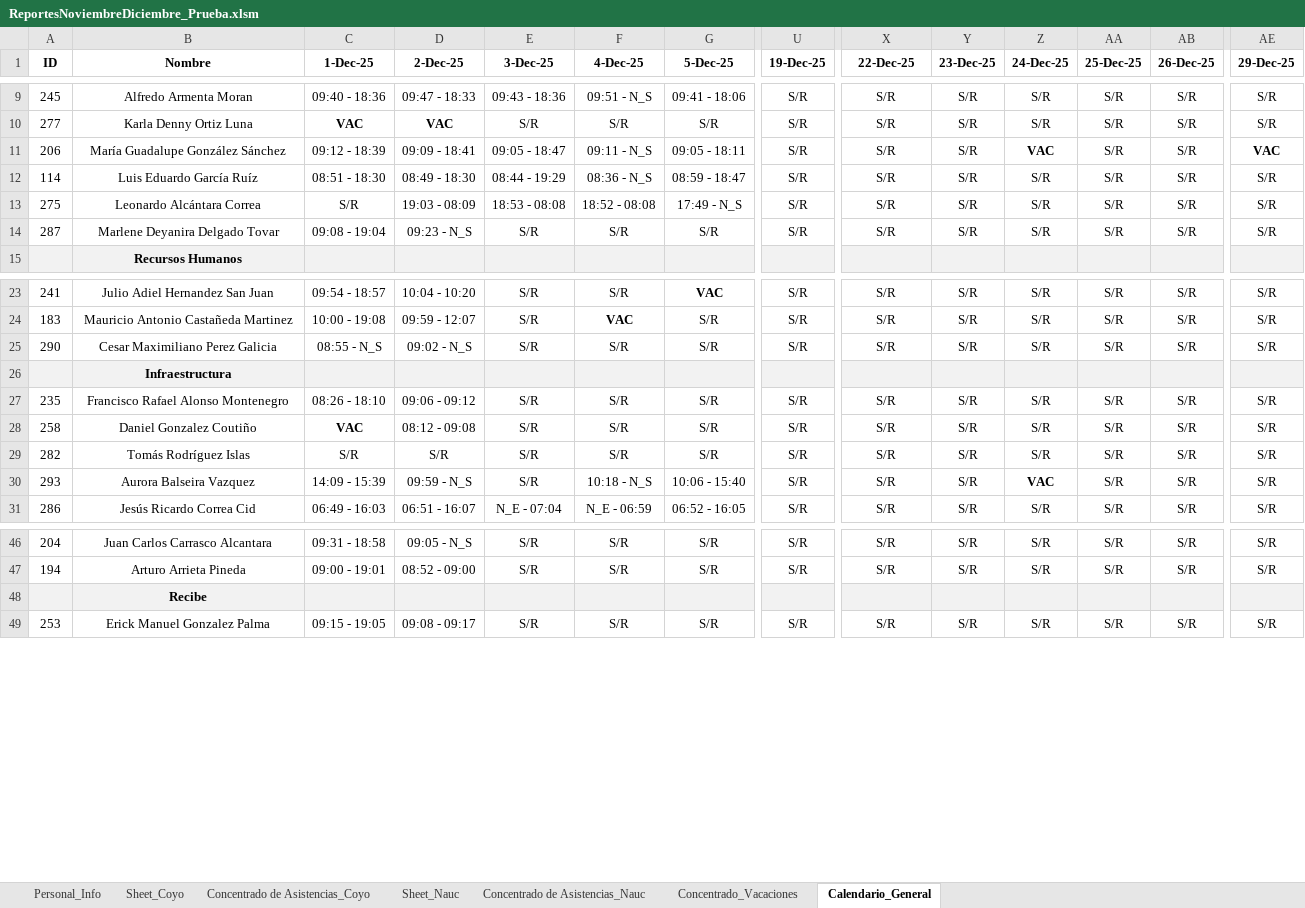
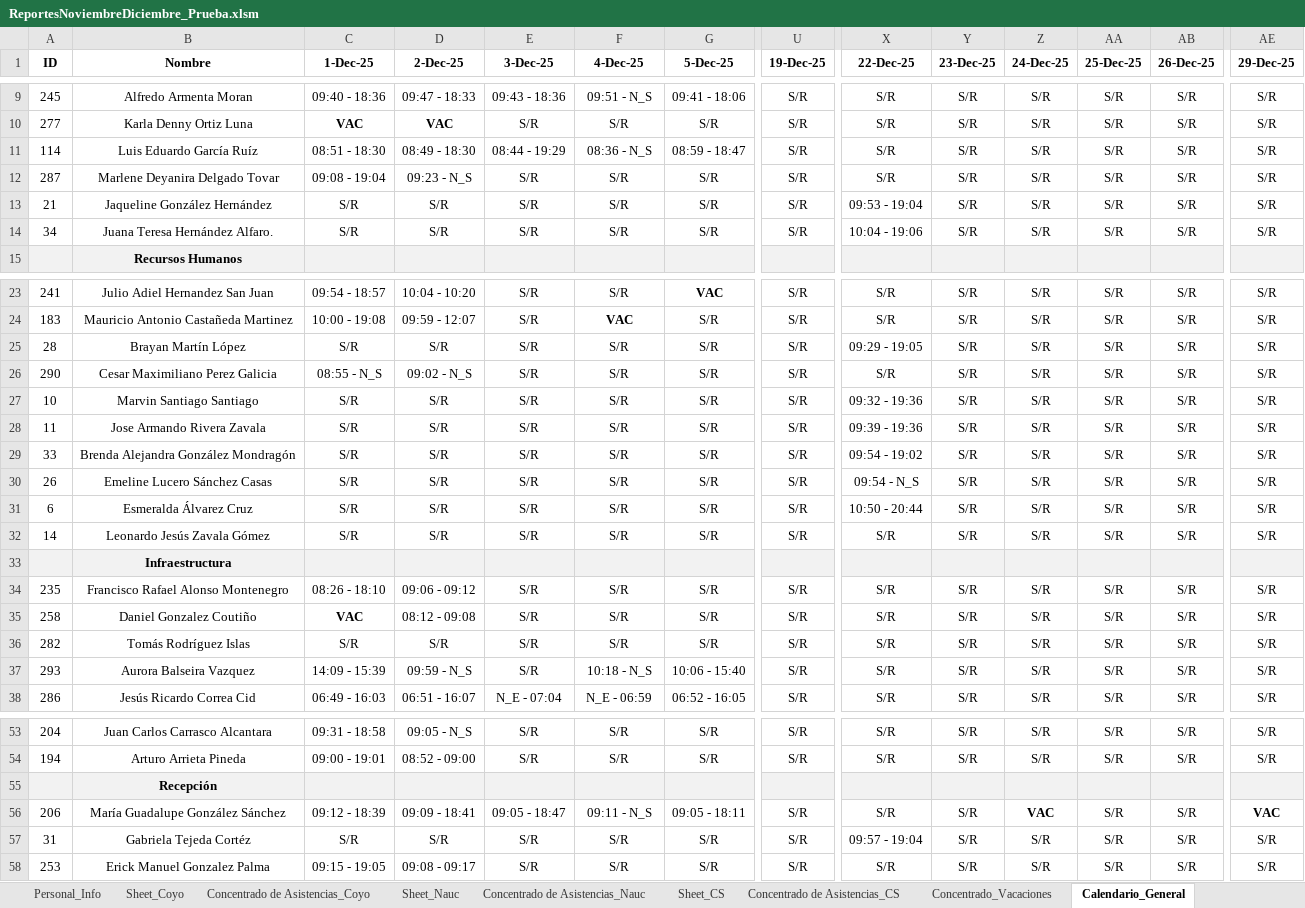
Before and after one commit to AuroraBalseira/SistemaDeAsistecias_Cinecolor, an Excel workbook: ReportesNoviembreDiciembre_Prueba.xlsm, sheet Calendario_General, drawn as a sheet; only a part is shown, gaps mark what is left out; values as stored, in another font and other column widths than the file's, no borders; charts and pictures not drawn; addresses are those after the commit; rows hold the shown columns only; the diff covers the shown part only; the diff names each change by its address in the sheet, - before the commit and + after, or states it on an @@ line.

Commit message:
Implementado info de ColorSurface en el concentrado y el calendario general

```diff
--- a/ReportesNoviembreDiciembre_Prueba.xlsm (sheet Calendario_General)
+++ b/ReportesNoviembreDiciembre_Prueba.xlsm (sheet Calendario_General)
+sheet tab: Sheet_CS
+sheet tab: Concentrado de Asistencias_CS
@@ row 13 moved to row 80: 275 @@
+row 13: 21 | Jaqueline González Hernández | S/R | S/R | S/R | S/R | S/R | S/R | 09:53 - 19:04 | S/R | S/R | S/R | S/R | S/R
+row 14: 34 | Juana Teresa Hernández Alfaro. | S/R | S/R | S/R | S/R | S/R | S/R | 10:04 - 19:06 | S/R | S/R | S/R | S/R | S/R
+row 25: 28 | Brayan Martín López | S/R | S/R | S/R | S/R | S/R | S/R | 09:29 - 19:05 | S/R | S/R | S/R | S/R | S/R
+row 27: 10 | Marvin Santiago Santiago | S/R | S/R | S/R | S/R | S/R | S/R | 09:32 - 19:36 | S/R | S/R | S/R | S/R | S/R
+row 28: 11 | Jose Armando Rivera Zavala | S/R | S/R | S/R | S/R | S/R | S/R | 09:39 - 19:36 | S/R | S/R | S/R | S/R | S/R
+row 29: 33 | Brenda Alejandra González Mondragón | S/R | S/R | S/R | S/R | S/R | S/R | 09:54 - 19:02 | S/R | S/R | S/R | S/R | S/R
+row 30: 26 | Emeline Lucero Sánchez Casas | S/R | S/R | S/R | S/R | S/R | S/R | 09:54 - N_S | S/R | S/R | S/R | S/R | S/R
+row 31: 6 | Esmeralda Álvarez Cruz | S/R | S/R | S/R | S/R | S/R | S/R | 10:50 - 20:44 | S/R | S/R | S/R | S/R | S/R
+row 32: 14 | Leonardo Jesús Zavala Gómez | S/R | S/R | S/R | S/R | S/R | S/R | S/R | S/R | S/R | S/R | S/R | S/R
-Z37 (24-Dec-25): VAC
+Z37 (24-Dec-25): S/R
-Z37 bold: on
+Z37 bold: off
-B55 (Nombre): Recibe
+B55 (Nombre): Recepción
@@ row 11 moved to row 56: 206 @@
+row 57: 31 | Gabriela Tejeda Cortéz | S/R | S/R | S/R | S/R | S/R | S/R | 09:57 - 19:04 | S/R | S/R | S/R | S/R | S/R
```
Also changed, not shown: 2 added rows and 1 moved row elsewhere in this sheet, sheet Concentrado de Asistencias_Coyo, sheet Concentrado de Asistencias_Nauc, sheet Personal_Info, charts or pictures.
